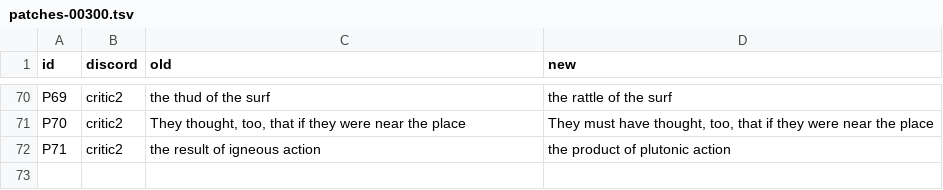
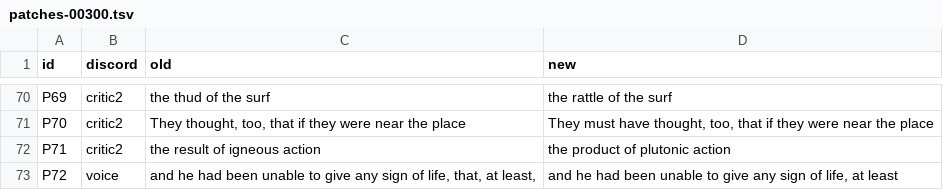
Before and after one commit to world-saga-seed/lincoln-island, a TSV file: plan/tasks/task-20261121-15-white-unabridged/ch/00300/patches-00300.tsv, drawn as a sheet; only a part is shown, gaps mark what is left out; the diff names each change by its address in the sheet, - before the commit and + after, or states it on an @@ line.

```diff
--- a/plan/tasks/task-20261121-15-white-unabridged/ch/00300/patches-00300.tsv
+++ b/plan/tasks/task-20261121-15-white-unabridged/ch/00300/patches-00300.tsv
+row 73: P72 | voice | and he had been unable to give any sign of life, that, at least, | and he had been unable to give any sign of life, at least
```
Also changed, not shown: plan/tasks/task-20261121-15-white-unabridged/ch/00400/patches-00400.tsv, 12 other files.
